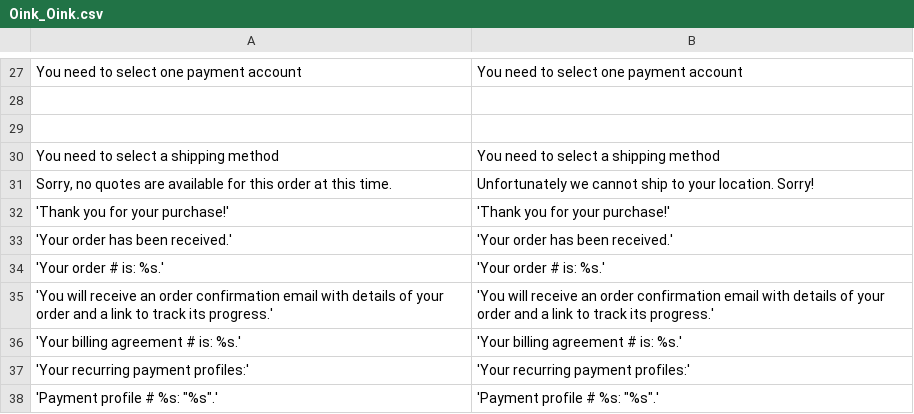
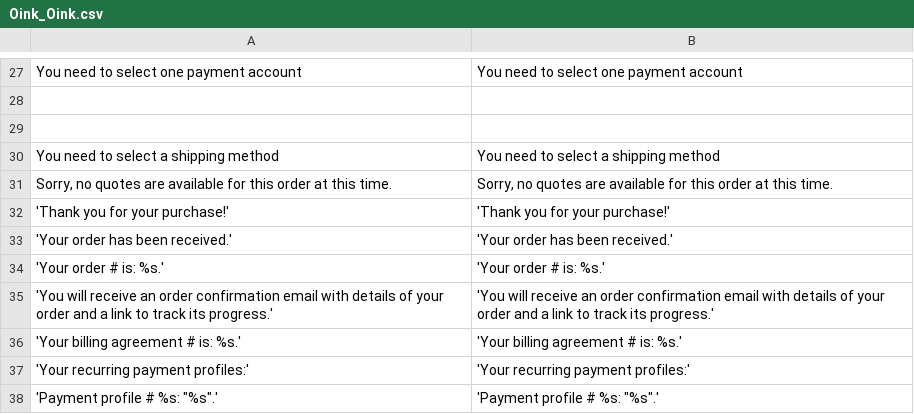
Before and after one commit to OpenMageModuleFostering/oink, a CSV file: app/locale/en_US/Oink_Oink.csv, drawn as a sheet; only a part is shown, gaps mark what is left out.

```diff
--- a/app/locale/en_US/Oink_Oink.csv
+++ b/app/locale/en_US/Oink_Oink.csv
@@ -30,3 +30,3 @@
 "You need to select a shipping method","You need to select a shipping method"
-"Sorry, no quotes are available for this order at this time.", "Unfortunately we cannot ship to your location. Sorry!"
+"Sorry, no quotes are available for this order at this time.", "Sorry, no quotes are available for this order at this time."
 'Thank you for your purchase!', 'Thank you for your purchase!'
```
Also changed, not shown: 9 other files.
